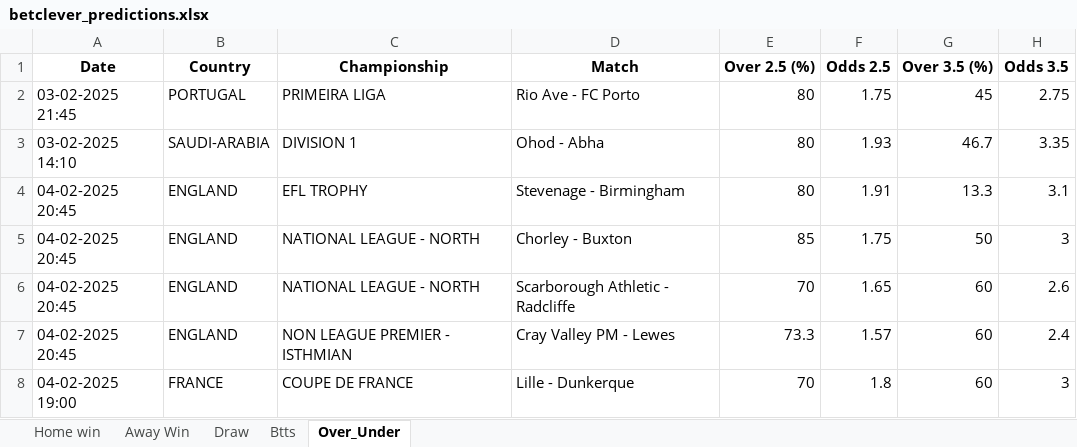
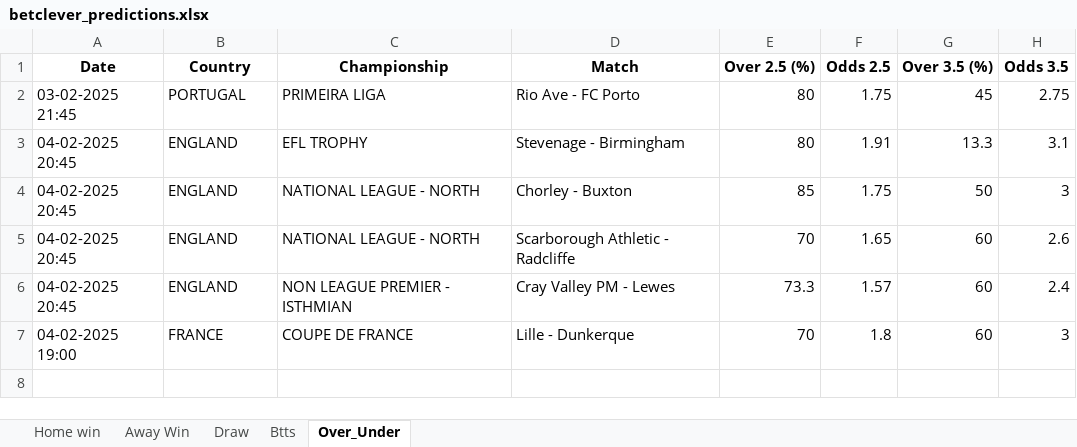
Before and after one commit to dcosta-da/soccer_predictions_scraper, an Excel workbook: scraper/data/betclever_predictions.xlsx, sheet Over_Under, drawn as a sheet; values as stored, in another font and other column widths than the file's, no borders; the diff names each change by its address in the sheet, - before the commit and + after, or states it on an @@ line.

```diff
--- a/scraper/data/betclever_predictions.xlsx (sheet Over_Under)
+++ b/scraper/data/betclever_predictions.xlsx (sheet Over_Under)
-row 3: 03-02-2025 14:10 | SAUDI-ARABIA | DIVISION 1 | Ohod - Abha | 80 | 1.93 | 46.7 | 3.35
```
Also changed, not shown: sheet Btts, sheet Home win.
